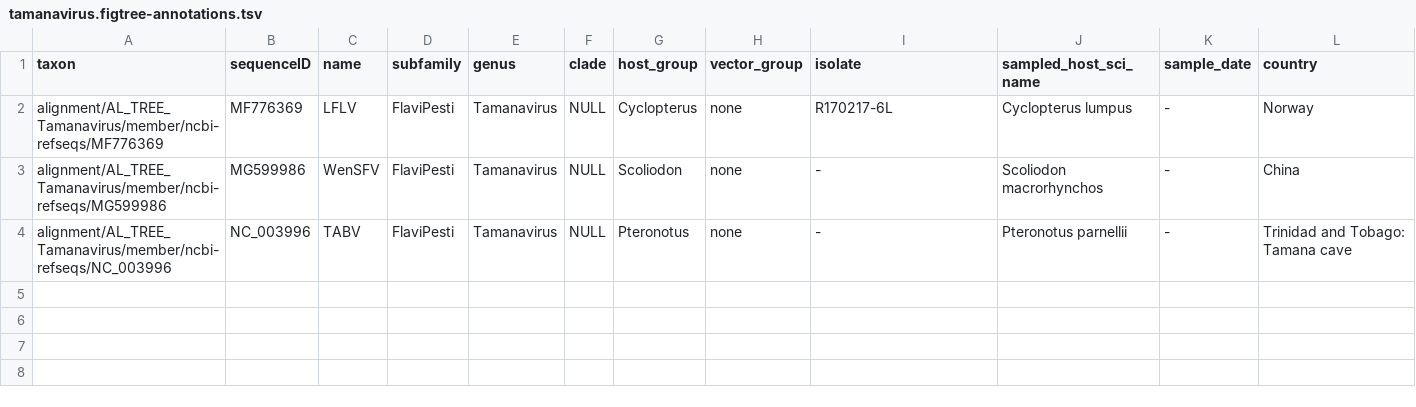
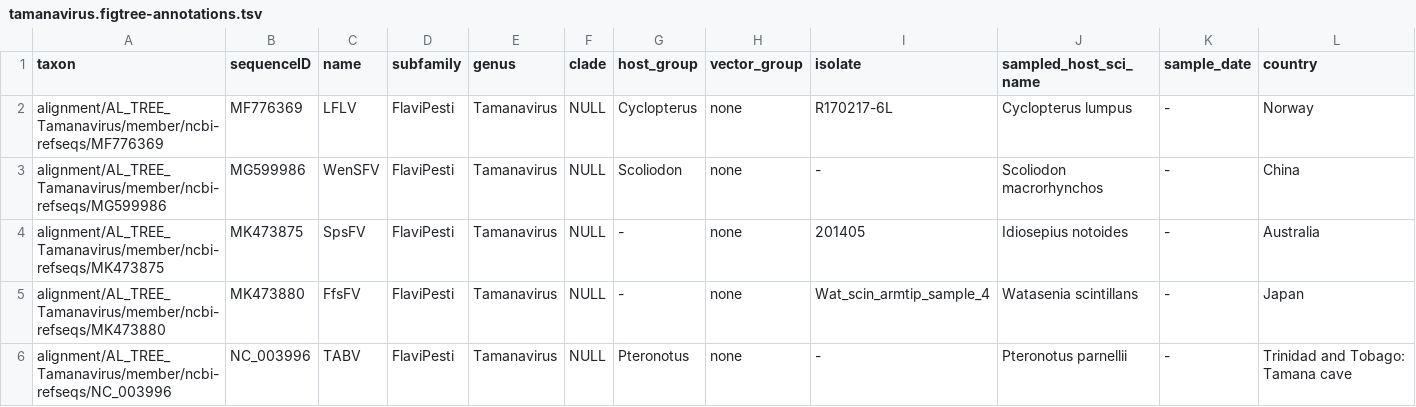
Before and after one commit to giffordlabcvr/Flavivirus-GLUE, a TSV file: trees/genus/tamanavirus.figtree-annotations.tsv, drawn as a sheet; the diff names each change by its address in the sheet, - before the commit and + after, or states it on an @@ line.

```diff
--- a/trees/genus/tamanavirus.figtree-annotations.tsv
+++ b/trees/genus/tamanavirus.figtree-annotations.tsv
+row 4: alignment/AL_TREE_Tamanavirus/member/ncbi-refseqs/MK473875 | MK473875 | SpsFV | FlaviPesti | Tamanavirus | NULL | - | none | 201405 | Idiosepius notoides | - | Australia
+row 5: alignment/AL_TREE_Tamanavirus/member/ncbi-refseqs/MK473880 | MK473880 | FfsFV | FlaviPesti | Tamanavirus | NULL | - | none | Wat_scin_armtip_sample_4 | Watasenia scintillans | - | Japan
```
Also changed, not shown: trees/major-lineage/major1_flavilike.figtree-annotations.tsv, trees/major-lineage/major1_flavipesti.figtree-annotations.tsv, 9 other files.
